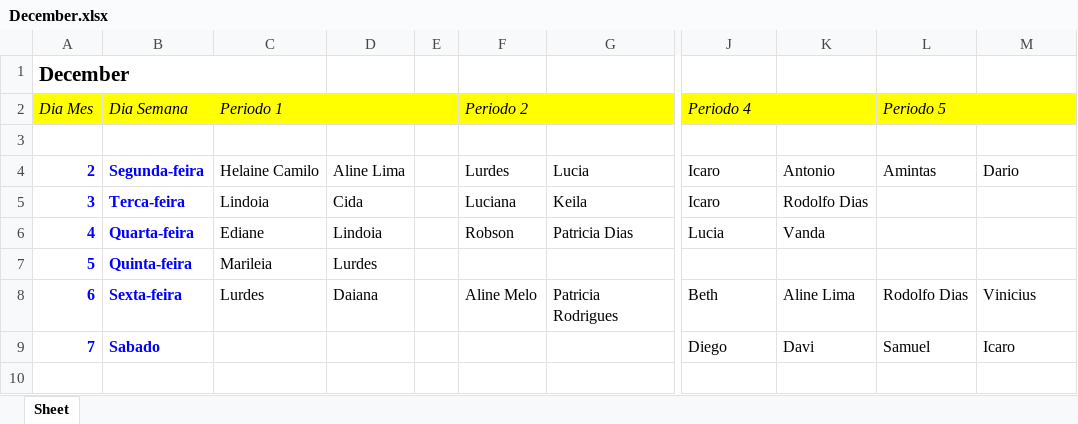
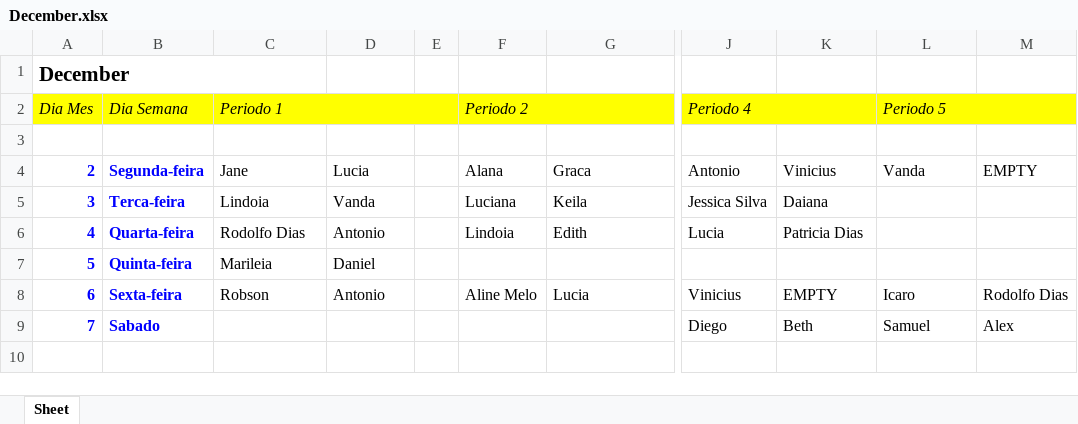
Before and after one commit to danielcamilo13/testemunhoweb, an Excel workbook: testemunhoweb/logs/December.xlsx, sheet Sheet, drawn as a sheet; only a part is shown, gaps mark what is left out; values as stored, in another font and other column widths than the file's, no borders; the diff covers the shown part only; the diff names each change by its address in the sheet, - before the commit and + after, or states it on an @@ line.

```diff
--- a/testemunhoweb/logs/December.xlsx (sheet Sheet)
+++ b/testemunhoweb/logs/December.xlsx (sheet Sheet)
-C4 (Periodo 1): Helaine Camilo
+C4 (Periodo 1): Jane
-D4: Aline Lima
+D4: Lucia
-F4 (Periodo 2): Lurdes
+F4 (Periodo 2): Alana
-G4: Lucia
+G4: Graca
-J4 (Periodo 4): Icaro
+J4 (Periodo 4): Antonio
-K4: Antonio
+K4: Vinicius
-L4 (Periodo 5): Amintas
+L4 (Periodo 5): Vanda
-M4: Dario
+M4: EMPTY
-D5: Cida
+D5: Vanda
-J5 (Periodo 4): Icaro
+J5 (Periodo 4): Jessica Silva
-K5: Rodolfo Dias
+K5: Daiana
-C6 (Periodo 1): Ediane
+C6 (Periodo 1): Rodolfo Dias
-D6: Lindoia
+D6: Antonio
-F6 (Periodo 2): Robson
+F6 (Periodo 2): Lindoia
-G6: Patricia Dias
+G6: Edith
-K6: Vanda
+K6: Patricia Dias
-D7: Lurdes
+D7: Daniel
-C8 (Periodo 1): Lurdes
+C8 (Periodo 1): Robson
-D8: Daiana
+D8: Antonio
-G8: Patricia Rodrigues
+G8: Lucia
-J8 (Periodo 4): Beth
+J8 (Periodo 4): Vinicius
-K8: Aline Lima
+K8: EMPTY
-L8 (Periodo 5): Rodolfo Dias
+L8 (Periodo 5): Icaro
-M8: Vinicius
+M8: Rodolfo Dias
-K9: Davi
+K9: Beth
-M9: Icaro
+M9: Alex
```
Also changed, not shown: 85 edited cells elsewhere in this sheet, 13 other files.
